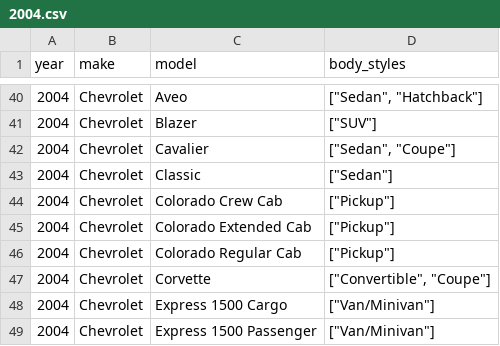
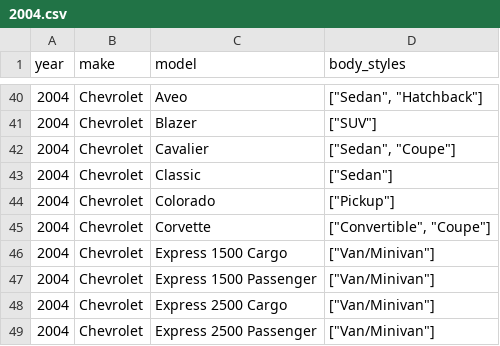
Before and after one commit to romangrinev/us-car-models-data, a CSV file: 2004.csv, drawn as a sheet; only a part is shown, gaps mark what is left out; the shorter side is filled out with more unchanged rows.

Commit message:
cleanColorado

```diff
--- a/2004.csv
+++ b/2004.csv
@@ -43,5 +43,3 @@ year,make,model,body_styles
 2004,Chevrolet,Classic,"[""Sedan""]"
-2004,Chevrolet,Colorado Crew Cab,"[""Pickup""]"
-2004,Chevrolet,Colorado Extended Cab,"[""Pickup""]"
-2004,Chevrolet,Colorado Regular Cab,"[""Pickup""]"
+2004,Chevrolet,Colorado,"[""Pickup""]"
 2004,Chevrolet,Corvette,"[""Convertible"", ""Coupe""]"
```
Also changed, not shown: 2005.csv, 2006.csv, 15 other files.
